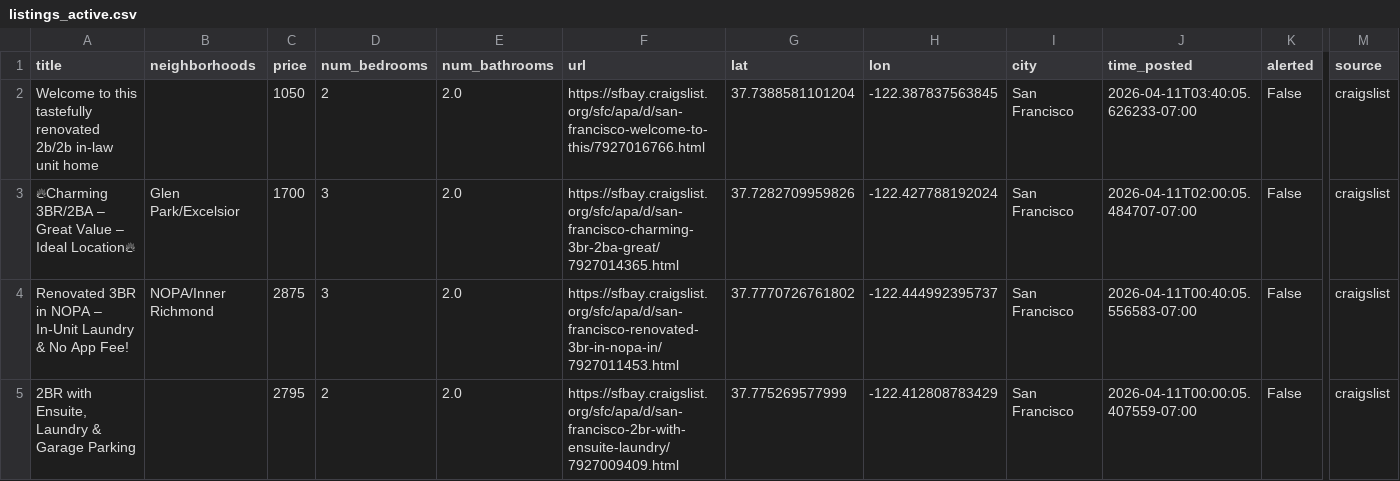
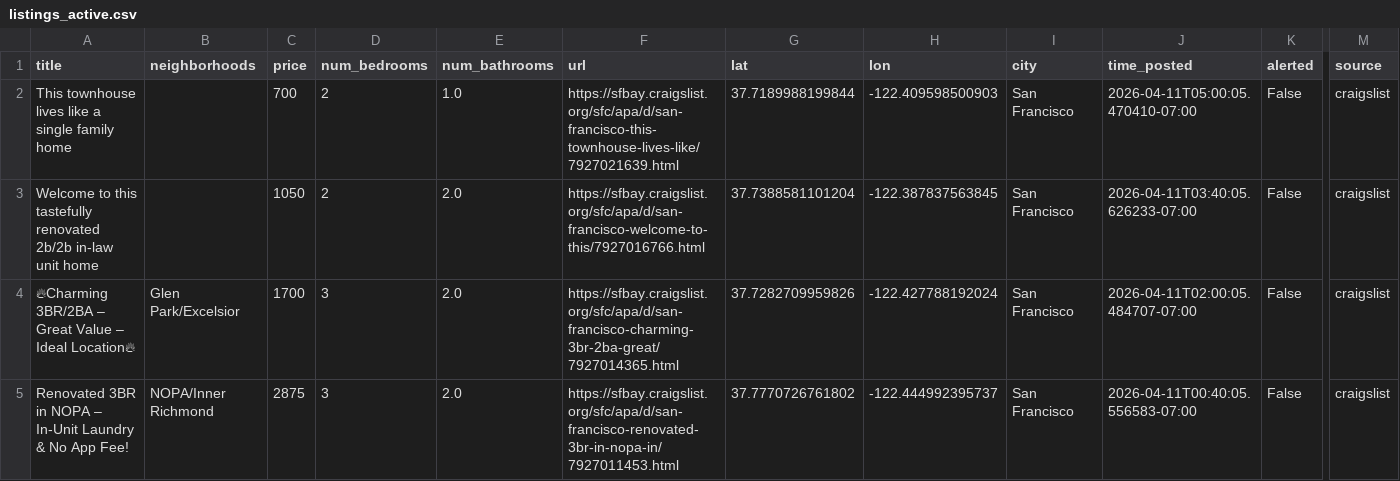
Before and after one commit to dHbdHbdHb/craigslist_alert, a CSV file: craigslist_data/listings_active.csv, drawn as a sheet; only a part is shown, gaps mark what is left out; the shorter side is filled out with more unchanged rows; rows hold the shown columns only; the diff names each change by its address in the sheet, - before the commit and + after, or states it on an @@ line.

Commit message:
Auto-update listings: 2026-04-11 05:02:06

```diff
--- a/craigslist_data/listings_active.csv
+++ b/craigslist_data/listings_active.csv
+row 2: This townhouse lives like a single family home |  | 700 | 2 | 1.0 | https://sfbay.craigslist.org/sfc/apa/d/san-francisco-this-townhouse-lives-like/7927021639.html | 37.7189988199844 | -122.409598500903 | San Francisco | 2026-04-11T05:00:05.470410-07:00 | False | craigslist
```
Also changed, not shown: 1 other file.
